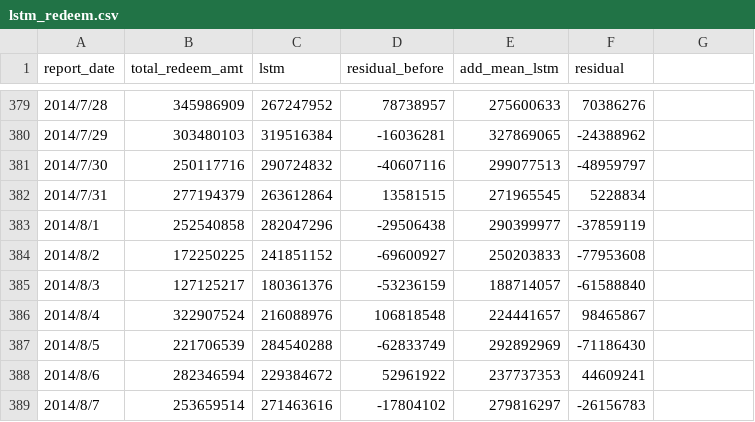
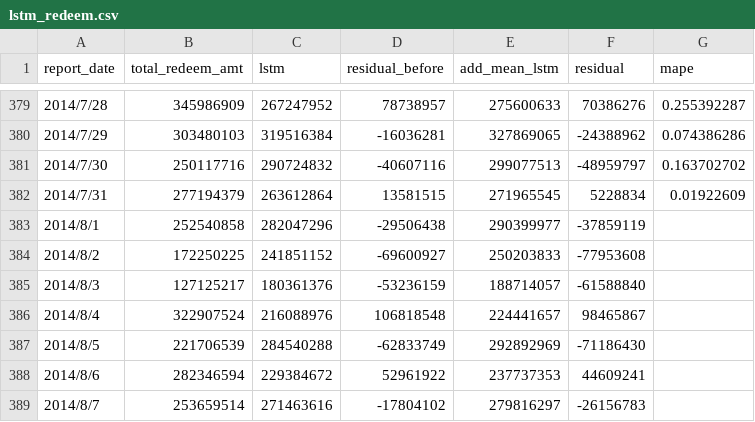
Before and after one commit to mungerism/YuEbaoPrediction, a CSV file: file/final_data/lstm/redeem/lstm_redeem.csv, drawn as a sheet; only a part is shown, gaps mark what is left out; the diff covers the shown part only.

```diff
--- a/file/final_data/lstm/redeem/lstm_redeem.csv
+++ b/file/final_data/lstm/redeem/lstm_redeem.csv
@@ -1 +1 @@
-report_date,total_redeem_amt,lstm,residual_before,add_mean_lstm,residual
+report_date,total_redeem_amt,lstm,residual_before,add_mean_lstm,residual,mape
@@ -379,4 +379,4 @@ report_date,total_redeem_amt,lstm,residual_before,add_mean_lstm,residual
-2014/7/28,345986909,267247952,78738957,275600633,70386276
-2014/7/29,303480103,319516384,-16036281,327869065,-24388962
-2014/7/30,250117716,290724832,-40607116,299077513,-48959797
-2014/7/31,277194379,263612864,13581515,271965545,5228834
+2014/7/28,345986909,267247952,78738957,275600633,70386276,0.255392287
+2014/7/29,303480103,319516384,-16036281,327869065,-24388962,0.074386286
+2014/7/30,250117716,290724832,-40607116,299077513,-48959797,0.163702702
+2014/7/31,277194379,263612864,13581515,271965545,5228834,0.01922609
```
Also changed, not shown: 27 edited cells elsewhere in this file, file/hybrid_total_redeem.csv, 17 other files.
